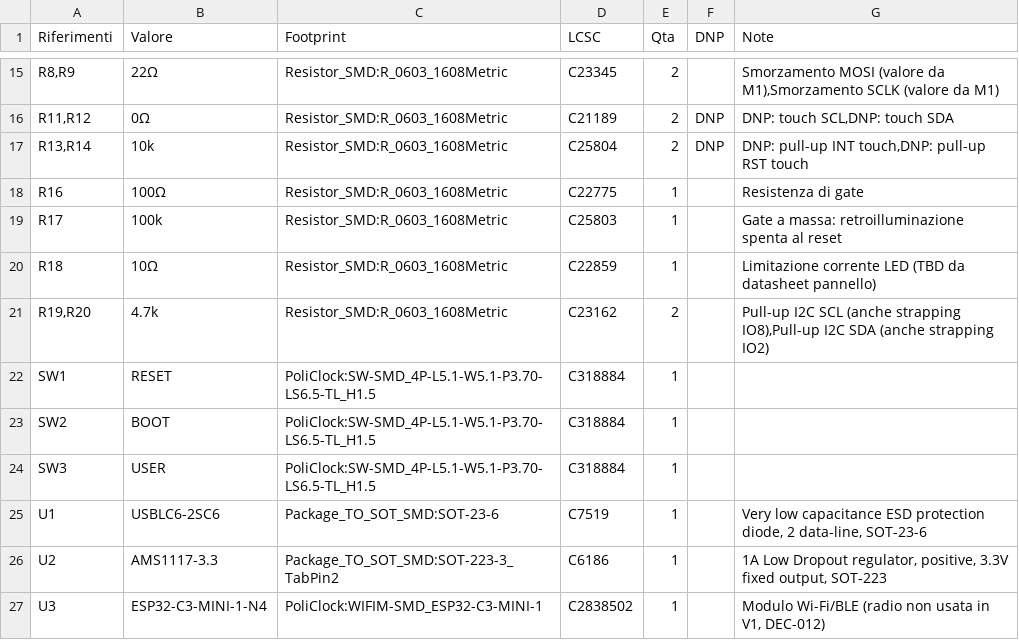
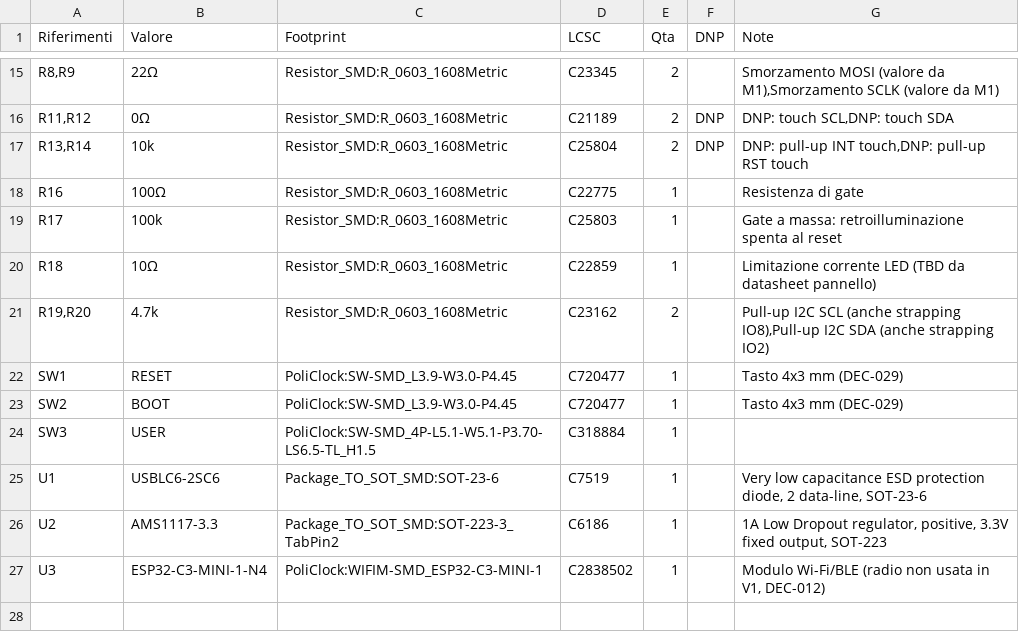
Before and after one commit to seba379/PoliClock, a CSV file: hardware/policlock-main/policlock-main-bom-completa.csv, drawn as a sheet; only a part is shown, gaps mark what is left out.

```diff
--- a/hardware/policlock-main/policlock-main-bom-completa.csv
+++ b/hardware/policlock-main/policlock-main-bom-completa.csv
@@ -21,4 +21,4 @@
 "R19,R20","4.7k","Resistor_SMD:R_0603_1608Metric","C23162","2","","Pull-up I2C SCL (anche strapping IO8),Pull-up I2C SDA (anche strapping IO2)"
-"SW1","RESET","PoliClock:SW-SMD_4P-L5.1-W5.1-P3.70-LS6.5-TL_H1.5","C318884","1","",""
-"SW2","BOOT","PoliClock:SW-SMD_4P-L5.1-W5.1-P3.70-LS6.5-TL_H1.5","C318884","1","",""
+"SW1","RESET","PoliClock:SW-SMD_L3.9-W3.0-P4.45","C720477","1","","Tasto 4x3 mm (DEC-029)"
+"SW2","BOOT","PoliClock:SW-SMD_L3.9-W3.0-P4.45","C720477","1","","Tasto 4x3 mm (DEC-029)"
 "SW3","USER","PoliClock:SW-SMD_4P-L5.1-W5.1-P3.70-LS6.5-TL_H1.5","C318884","1","",""
```
Also changed, not shown: hardware/policlock-main/policlock-main-bom-jlcpcb.csv, 32 other files.
